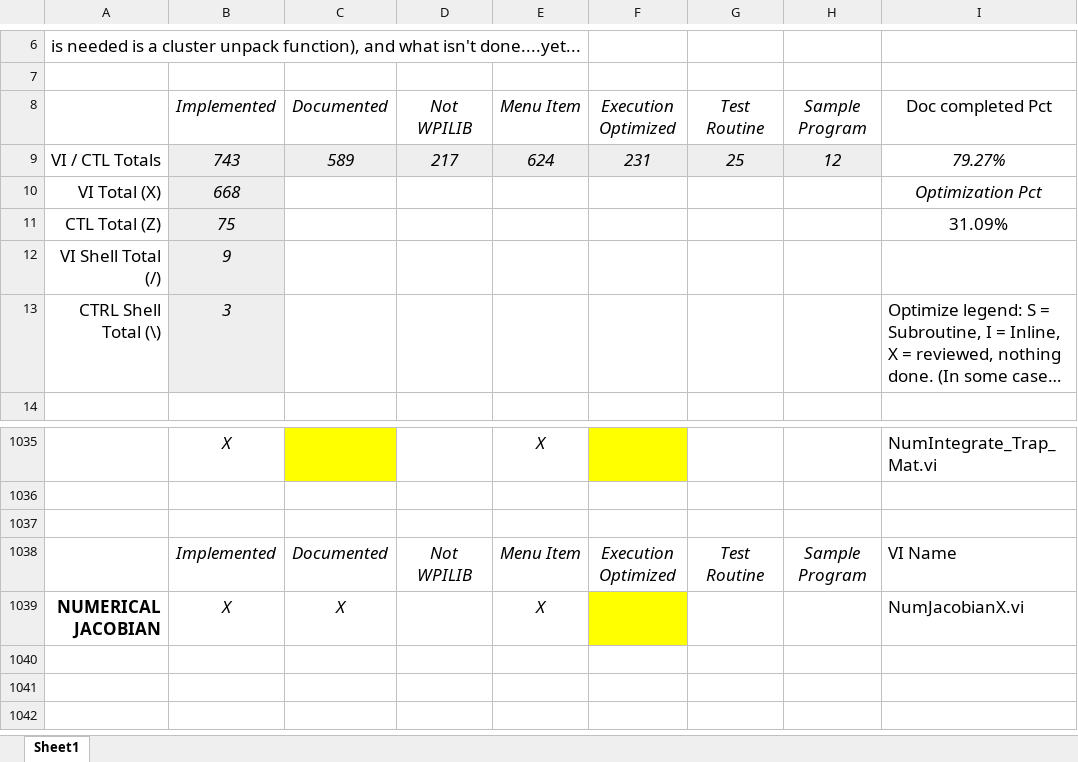
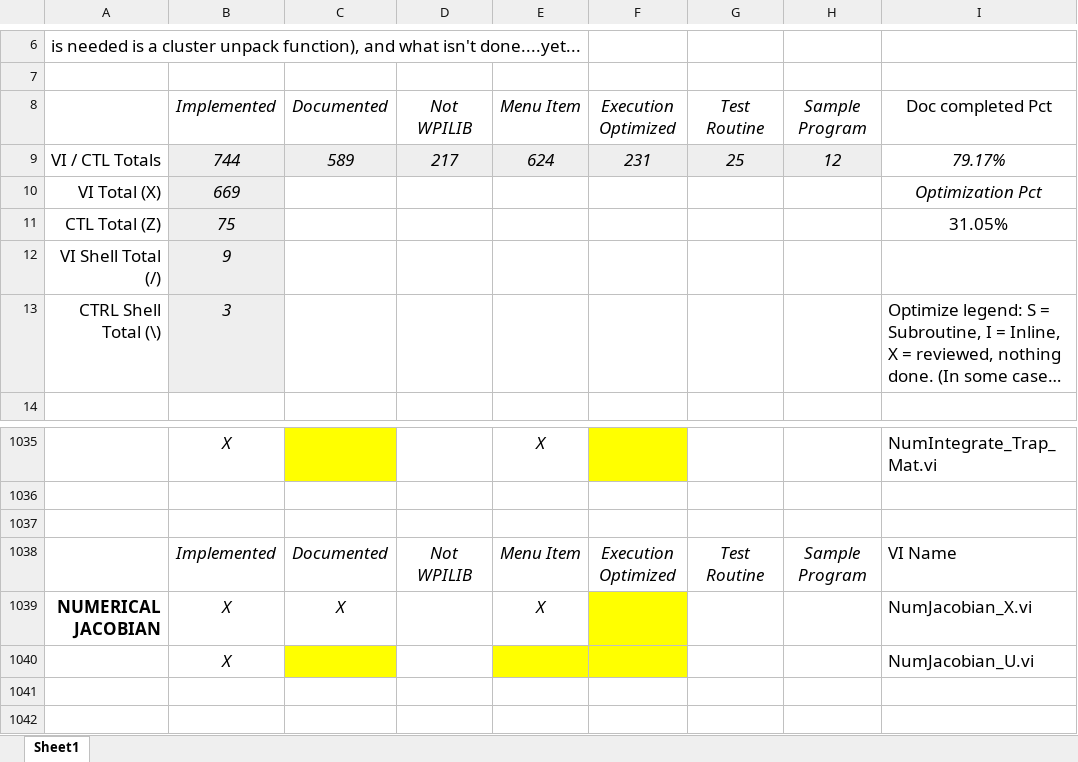
Before and after one commit to jsimpso81/WPIlibMathLabVIEW, an Excel workbook: FRC_LV_Trajectory_Library/FRC_LabVIEW_Trajectory_Library_Routines.xlsx, sheet Sheet1, drawn as a sheet; only a part is shown, gaps mark what is left out; long unchanged cells end in …; values as stored, in another font and other column widths than the file's, no borders; rows hold the shown columns only; the diff names each change by its address in the sheet, - before the commit and + after, or states it on an @@ line.

Commit message:
implemented JacobianU -- needed for testing

```diff
--- a/FRC_LV_Trajectory_Library/FRC_LabVIEW_Trajectory_Library_Routines.xlsx (sheet Sheet1)
+++ b/FRC_LV_Trajectory_Library/FRC_LabVIEW_Trajectory_Library_Routines.xlsx (sheet Sheet1)
-B9: 743
+B9: 744
-I9: 79.27%
+I9: 79.17%
-B10: 668
+B10: 669
-I11: 31.09%
+I11: 31.05%
-I1039: NumJacobianX.vi
+I1039: NumJacobian_X.vi
-row 1040: (empty)
+row 1040:  | X |  |  |  |  |  |  | NumJacobian_U.vi
-C1040 fill: none
+C1040 fill: #FFFF00
-E1040:F1040 fill: none
+E1040:F1040 fill: #FFFF00
```
Also changed, not shown: 5 other files.
